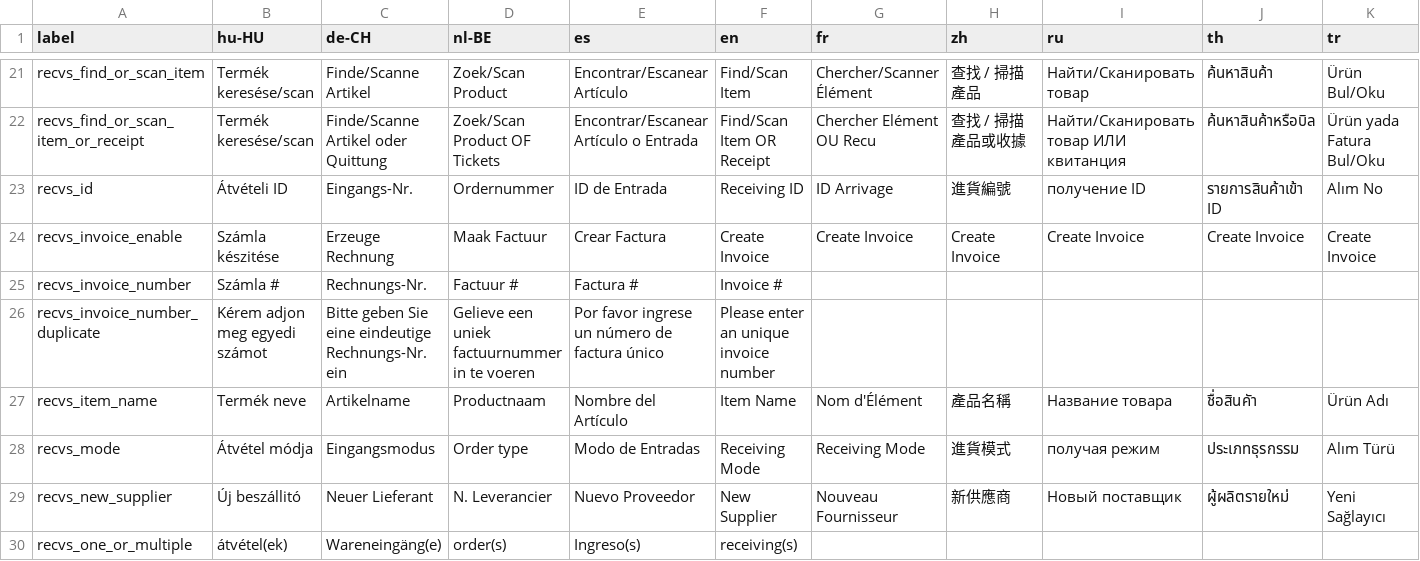
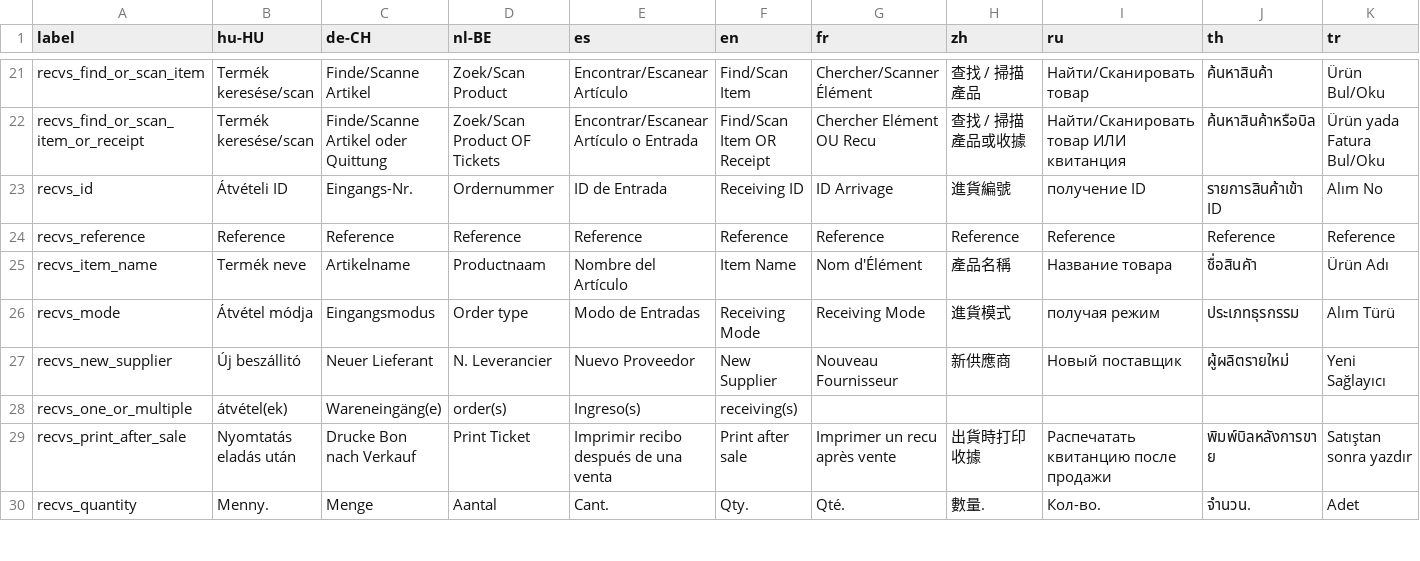
Before and after one commit to opensourcepos/opensourcepos, a CSV file: translations/receivings_lang.csv, drawn as a sheet; only a part is shown, gaps mark what is left out; the shorter side is filled out with more unchanged rows; removed rows and columns are numbered as before the commit, all else as after; rows hold the shown columns only; the diff names each change by its address in the sheet, - before the commit and + after, or states it on an @@ line.

Commit message:
Change invoice_number in Receiving to be Reference, tidy up code (#635)

```diff
--- a/translations/receivings_lang.csv
+++ b/translations/receivings_lang.csv
-row 24: recvs_invoice_enable | Számla készitése | Erzeuge Rechnung | Maak Factuur | Crear Factura | Create Invoice | Create Invoice | Create Invoice | Create Invoice | Create Invoice | Create Invoice
-row 25: recvs_invoice_number | Számla # | Rechnungs-Nr. | Factuur # | Factura # | Invoice #
-row 26: recvs_invoice_number_duplicate | Kérem adjon meg egyedi számot | Bitte geben Sie eine eindeutige Rechnungs-Nr. ein | Gelieve een uniek factuurnummer in te voeren | Por favor ingrese un número de factura único | Please enter an unique invoice number
+row 24: recvs_reference | Reference | Reference | Reference | Reference | Reference | Reference | Reference | Reference | Reference | Reference
```
Also changed, not shown: 26 other files.
